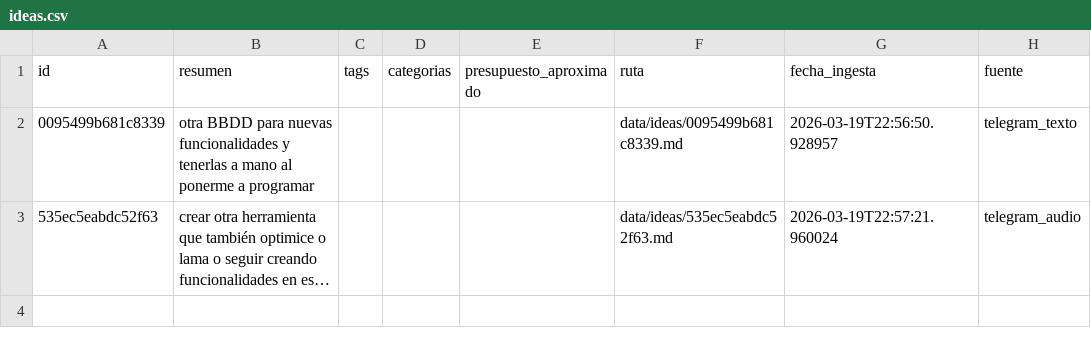
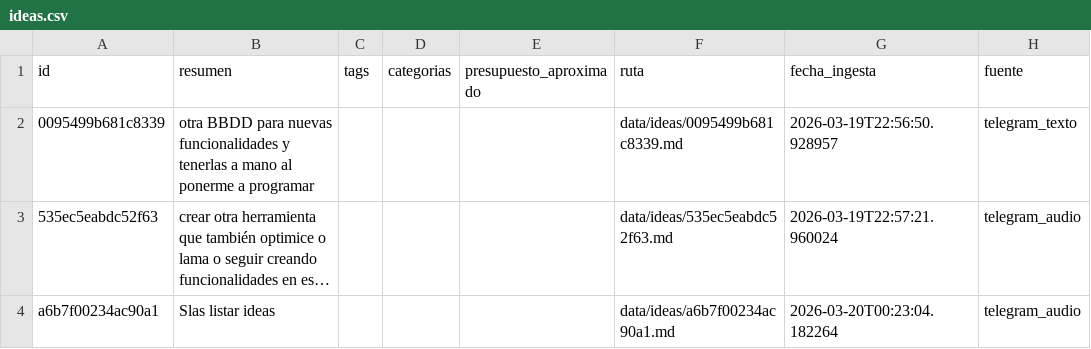
Before and after one commit to MolinoLab/ConvocAUTOrias, a CSV file: data/ideas.csv, drawn as a sheet; long unchanged cells end in …; the diff names each change by its address in the sheet, - before the commit and + after, or states it on an @@ line.

Commit message:
tareas y eventos funcionando, eventos de fechas flexibles

```diff
--- a/data/ideas.csv
+++ b/data/ideas.csv
+row 4: a6b7f00234ac90a1 | Slas listar ideas |  |  |  | data/ideas/a6b7f00234ac90a1.md | 2026-03-20T00:23:04.182264 | telegram_audio
```
Also changed, not shown: 5 other files.
